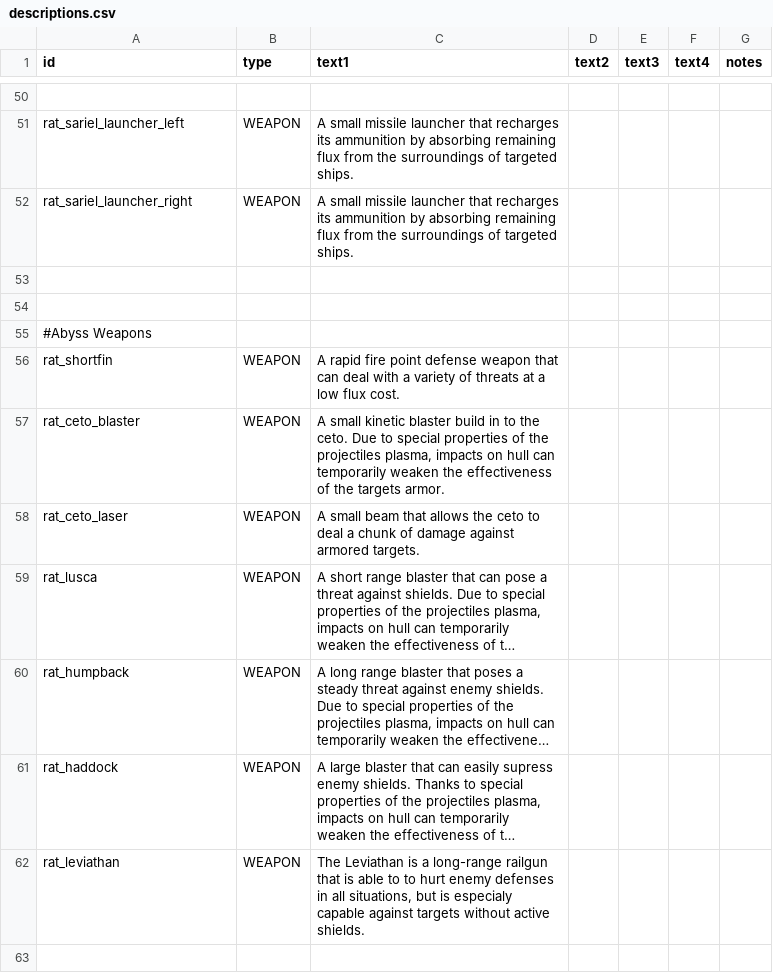
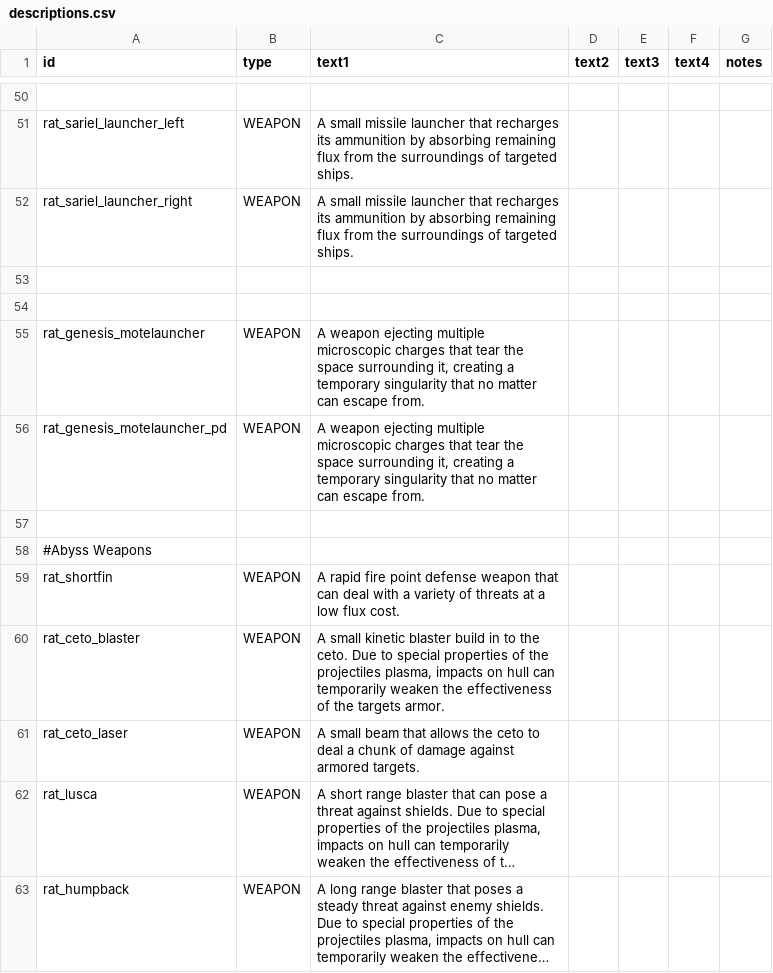
Before and after one commit to Lukas22041/Random-Assortment-of-Things, a CSV file: data/strings/descriptions.csv, drawn as a sheet; only a part is shown, gaps mark what is left out; the shorter side is filled out with more unchanged rows; long unchanged cells end in …; the diff names each change by its address in the sheet, - before the commit and + after, or states it on an @@ line.

```diff
--- a/data/strings/descriptions.csv
+++ b/data/strings/descriptions.csv
+row 55: rat_genesis_motelauncher | WEAPON | A weapon ejecting multiple microscopic charges that tear the space surrounding it, creating a temporary singularity that no matter can escape from.
+row 56: rat_genesis_motelauncher_pd | WEAPON | A weapon ejecting multiple microscopic charges that tear the space surrounding it, creating a temporary singularity that no matter can escape from.
+row 57: (empty)
```
Also changed, not shown: data/weapons/weapon_data.csv, 17 other files.
